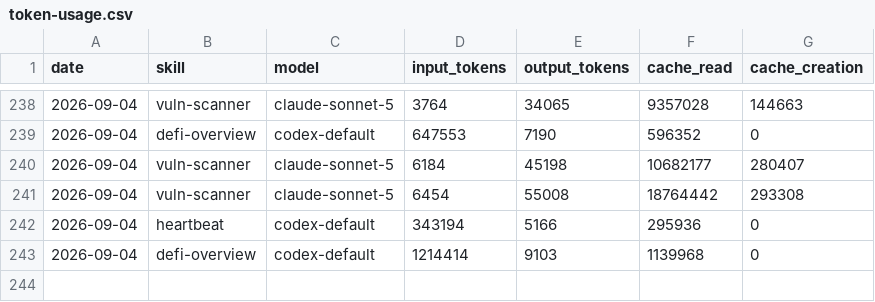
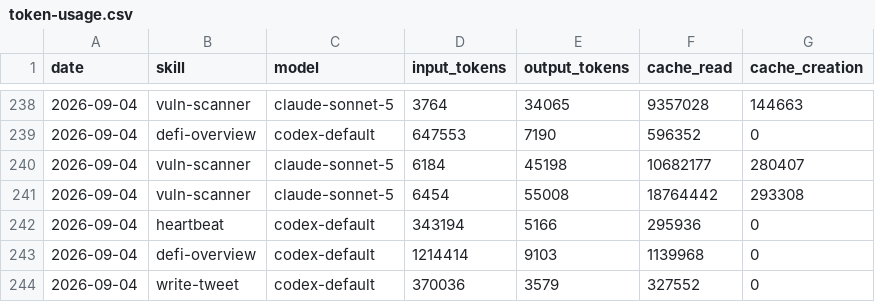
Before and after one commit to Svector-anu/svectors-lab, a CSV file: memory/token-usage.csv, drawn as a sheet; only a part is shown, gaps mark what is left out; the diff names each change by its address in the sheet, - before the commit and + after, or states it on an @@ line.

Commit message:
chore(write-tweet): auto-commit 2026-09-04

```diff
--- a/memory/token-usage.csv
+++ b/memory/token-usage.csv
+row 244: 2026-09-04 | write-tweet | codex-default | 370036 | 3579 | 327552 | 0
```
Also changed, not shown: 4 other files.
